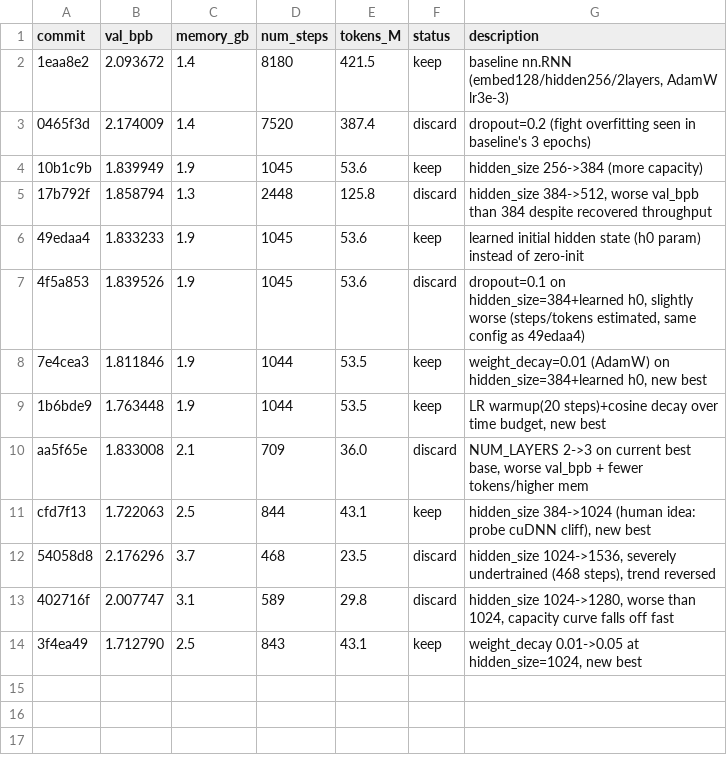
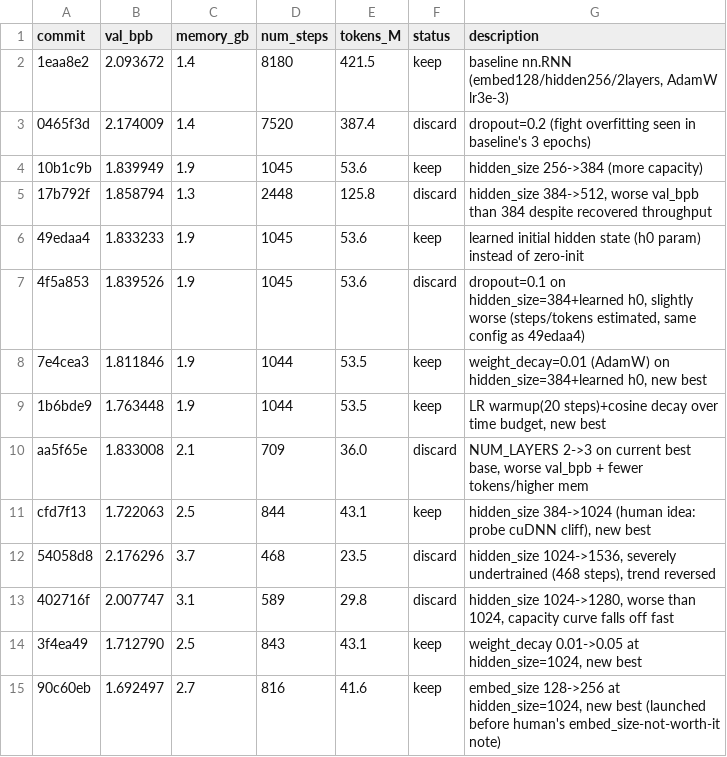
Before and after one commit to T0SCH/autoresearch-irishman, a TSV file: results.tsv, drawn as a sheet.

Commit message:
ledger: keep embed_size=256, val_bpb 1.692497 (new best)
Source: agent (result), human note logged re: next steer

Also logs the human's undertraining-not-overfitting reinterpretation
and the batch_size=32 steer for the next experiment.

```diff
--- a/results.tsv
+++ b/results.tsv
@@ -14 +14,2 @@ cfd7f13	1.722063	2.5	844	43.1	keep	hidden_size 384->1024 (human idea: probe cuDN
 3f4ea49	1.712790	2.5	843	43.1	keep	weight_decay 0.01->0.05 at hidden_size=1024, new best
+90c60eb	1.692497	2.7	816	41.6	keep	embed_size 128->256 at hidden_size=1024, new best (launched before human's embed_size-not-worth-it note)
```
Also changed, not shown: 1 other file.
